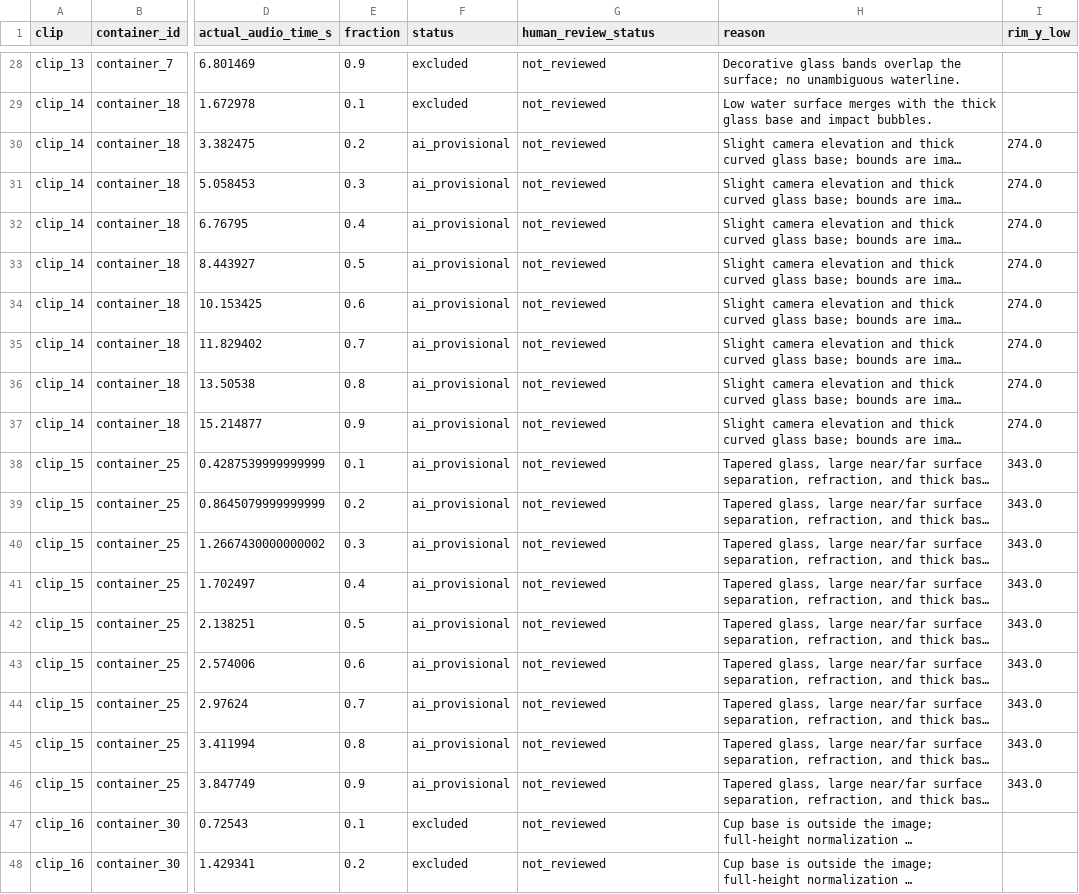
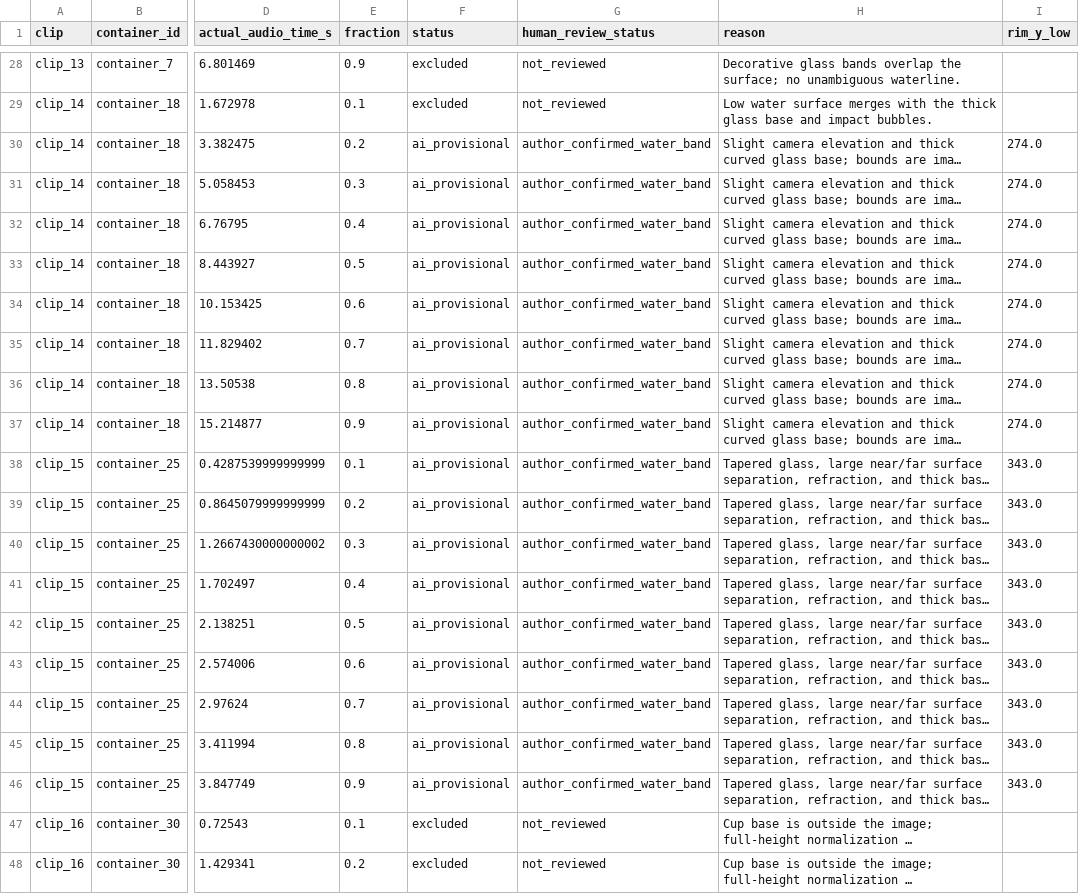
Before and after one commit to lyu-ui/elec5305-project-540568813, a CSV file: experiments/results/visual_by_frame.csv, drawn as a sheet; only a part is shown, gaps mark what is left out; long unchanged cells end in …; the diff covers the shown part only; the diff names each change by its address in the sheet, - before the commit and + after, or states it on an @@ line.

Commit message:
Record author confirmation of 46 visual water-surface bands

```diff
--- a/experiments/results/visual_by_frame.csv
+++ b/experiments/results/visual_by_frame.csv
-G30:G46 (human_review_status): not_reviewed
+G30:G46 (human_review_status): author_confirmed_water_band
```
Also changed, not shown: 29 edited cells elsewhere in this file, experiments/results/visual_by_clip.csv, 15 other files.
